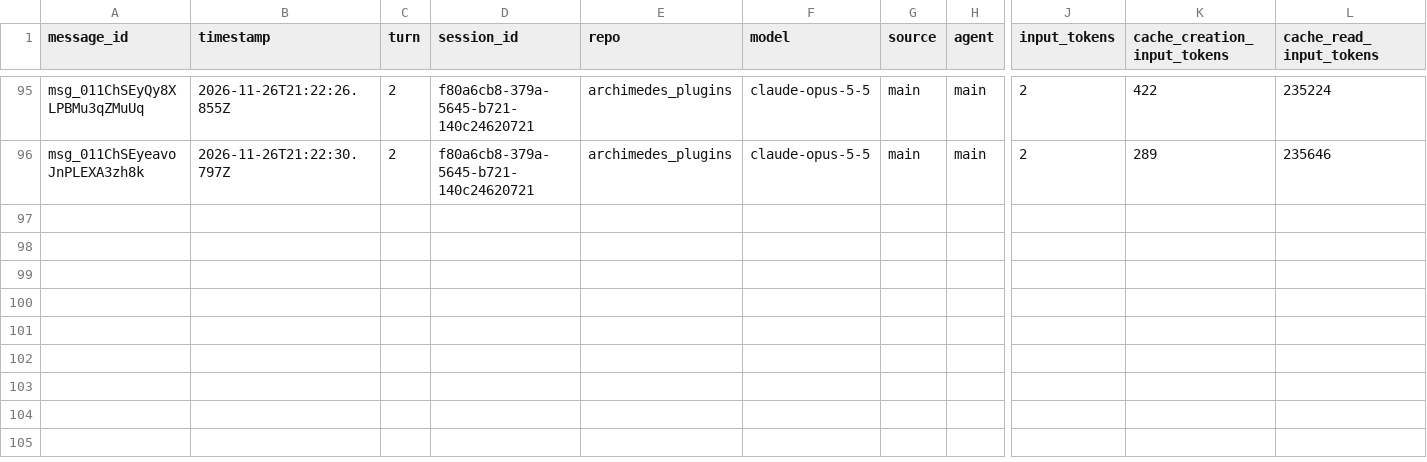
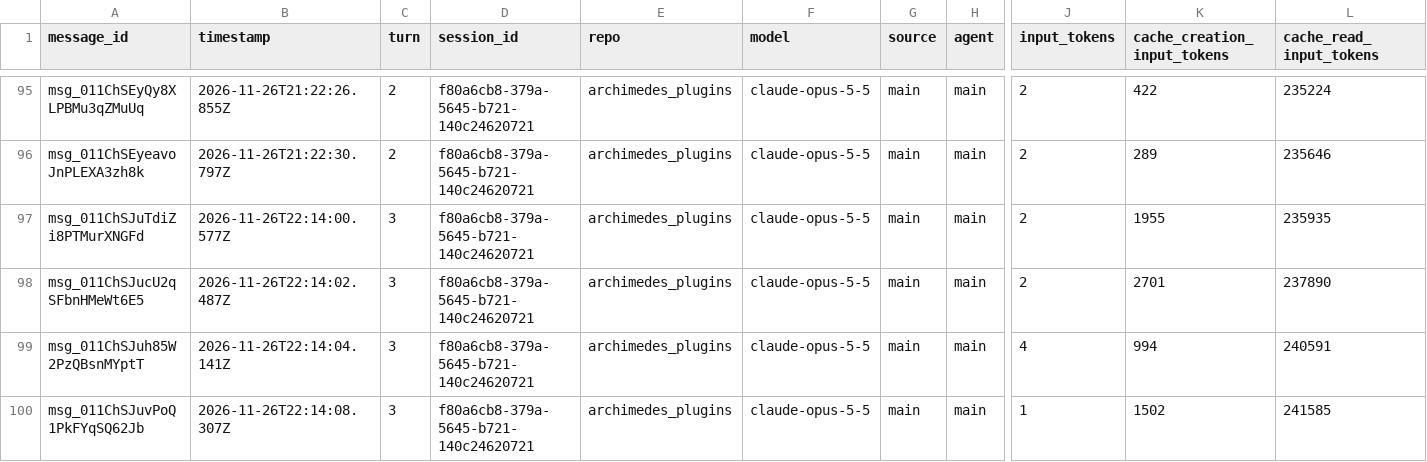
Before and after one commit to rhope-ops/archimedes_plugins, a CSV file: sessions/f80a6cb8-379a-5645-b721-140c24620721.csv, drawn as a sheet; only a part is shown, gaps mark what is left out; rows hold the shown columns only; the diff names each change by its address in the sheet, - before the commit and + after, or states it on an @@ line.

```diff
--- a/sessions/f80a6cb8-379a-5645-b721-140c24620721.csv
+++ b/sessions/f80a6cb8-379a-5645-b721-140c24620721.csv
+row 97: msg_011ChSJuTdiZi8PTMurXNGFd | 2026-11-26T22:14:00.577Z | 3 | f80a6cb8-379a-5645-b721-140c24620721 | archimedes_plugins | claude-opus-5-5 | main | main | 2 | 1955 | 235935
+row 98: msg_011ChSJucU2qSFbnHMeWt6E5 | 2026-11-26T22:14:02.487Z | 3 | f80a6cb8-379a-5645-b721-140c24620721 | archimedes_plugins | claude-opus-5-5 | main | main | 2 | 2701 | 237890
+row 99: msg_011ChSJuh85W2PzQBsnMYptT | 2026-11-26T22:14:04.141Z | 3 | f80a6cb8-379a-5645-b721-140c24620721 | archimedes_plugins | claude-opus-5-5 | main | main | 4 | 994 | 240591
+row 100: msg_011ChSJuvPoQ1PkFYqSQ62Jb | 2026-11-26T22:14:08.307Z | 3 | f80a6cb8-379a-5645-b721-140c24620721 | archimedes_plugins | claude-opus-5-5 | main | main | 1 | 1502 | 241585
```
